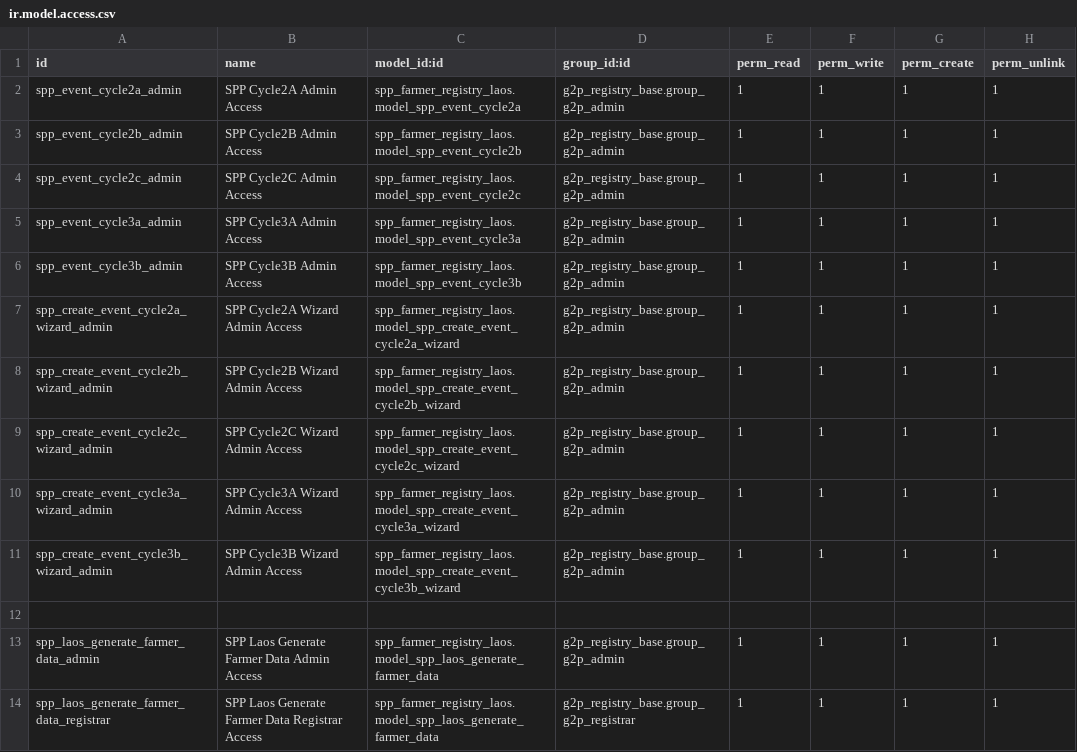
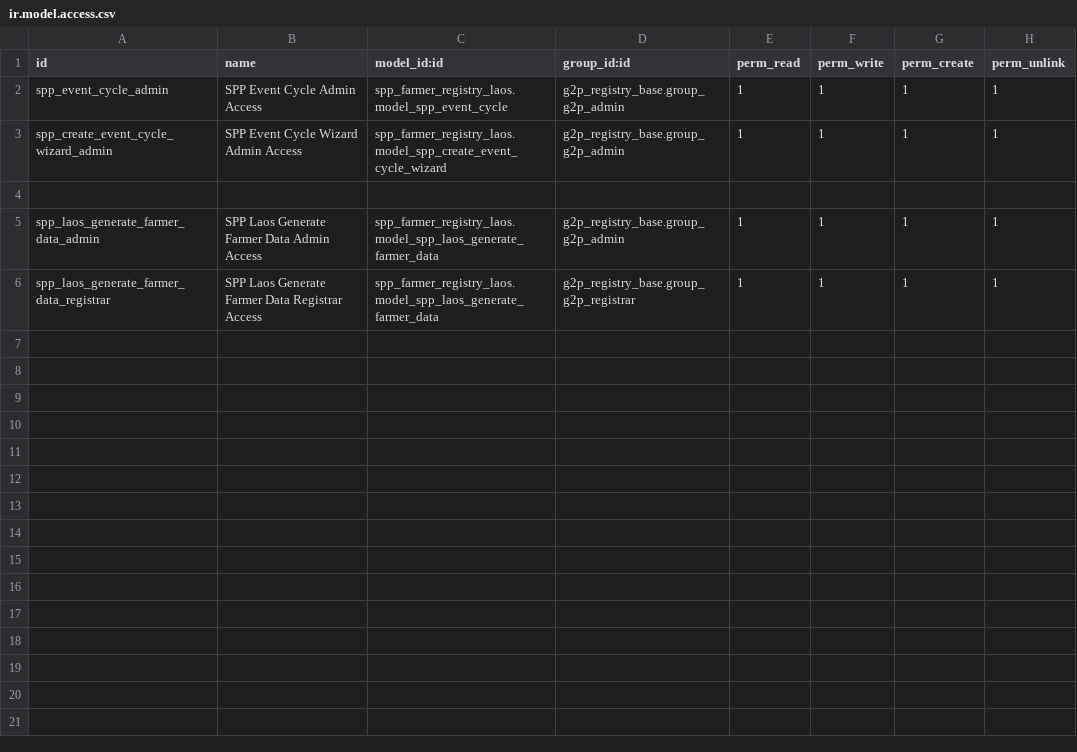
Before and after one commit to OpenSPP/openspp-modules, a CSV file: spp_farmer_registry_laos/security/ir.model.access.csv, drawn as a sheet.

Commit message:
modify event data

```diff
--- a/spp_farmer_registry_laos/security/ir.model.access.csv
+++ b/spp_farmer_registry_laos/security/ir.model.access.csv
@@ -1,12 +1,4 @@
 id,name,model_id:id,group_id:id,perm_read,perm_write,perm_create,perm_unlink
-spp_event_cycle2a_admin,SPP Cycle2A Admin Access,spp_farmer_registry_laos.model_spp_event_cycle2a,g2p_registry_base.group_g2p_admin,1,1,1,1
-spp_event_cycle2b_admin,SPP Cycle2B Admin Access,spp_farmer_registry_laos.model_spp_event_cycle2b,g2p_registry_base.group_g2p_admin,1,1,1,1
-spp_event_cycle2c_admin,SPP Cycle2C Admin Access,spp_farmer_registry_laos.model_spp_event_cycle2c,g2p_registry_base.group_g2p_admin,1,1,1,1
-spp_event_cycle3a_admin,SPP Cycle3A Admin Access,spp_farmer_registry_laos.model_spp_event_cycle3a,g2p_registry_base.group_g2p_admin,1,1,1,1
-spp_event_cycle3b_admin,SPP Cycle3B Admin Access,spp_farmer_registry_laos.model_spp_event_cycle3b,g2p_registry_base.group_g2p_admin,1,1,1,1
-spp_create_event_cycle2a_wizard_admin,SPP Cycle2A Wizard Admin Access,spp_farmer_registry_laos.model_spp_create_event_cycle2a_wizard,g2p_registry_base.group_g2p_admin,1,1,1,1
-spp_create_event_cycle2b_wizard_admin,SPP Cycle2B Wizard Admin Access,spp_farmer_registry_laos.model_spp_create_event_cycle2b_wizard,g2p_registry_base.group_g2p_admin,1,1,1,1
-spp_create_event_cycle2c_wizard_admin,SPP Cycle2C Wizard Admin Access,spp_farmer_registry_laos.model_spp_create_event_cycle2c_wizard,g2p_registry_base.group_g2p_admin,1,1,1,1
-spp_create_event_cycle3a_wizard_admin,SPP Cycle3A Wizard Admin Access,spp_farmer_registry_laos.model_spp_create_event_cycle3a_wizard,g2p_registry_base.group_g2p_admin,1,1,1,1
-spp_create_event_cycle3b_wizard_admin,SPP Cycle3B Wizard Admin Access,spp_farmer_registry_laos.model_spp_create_event_cycle3b_wizard,g2p_registry_base.group_g2p_admin,1,1,1,1
+spp_event_cycle_admin,SPP Event Cycle Admin Access,spp_farmer_registry_laos.model_spp_event_cycle,g2p_registry_base.group_g2p_admin,1,1,1,1
+spp_create_event_cycle_wizard_admin,SPP Event Cycle Wizard Admin Access,spp_farmer_registry_laos.model_spp_create_event_cycle_wizard,g2p_registry_base.group_g2p_admin,1,1,1,1
 
```
Also changed, not shown: 7 other files.
